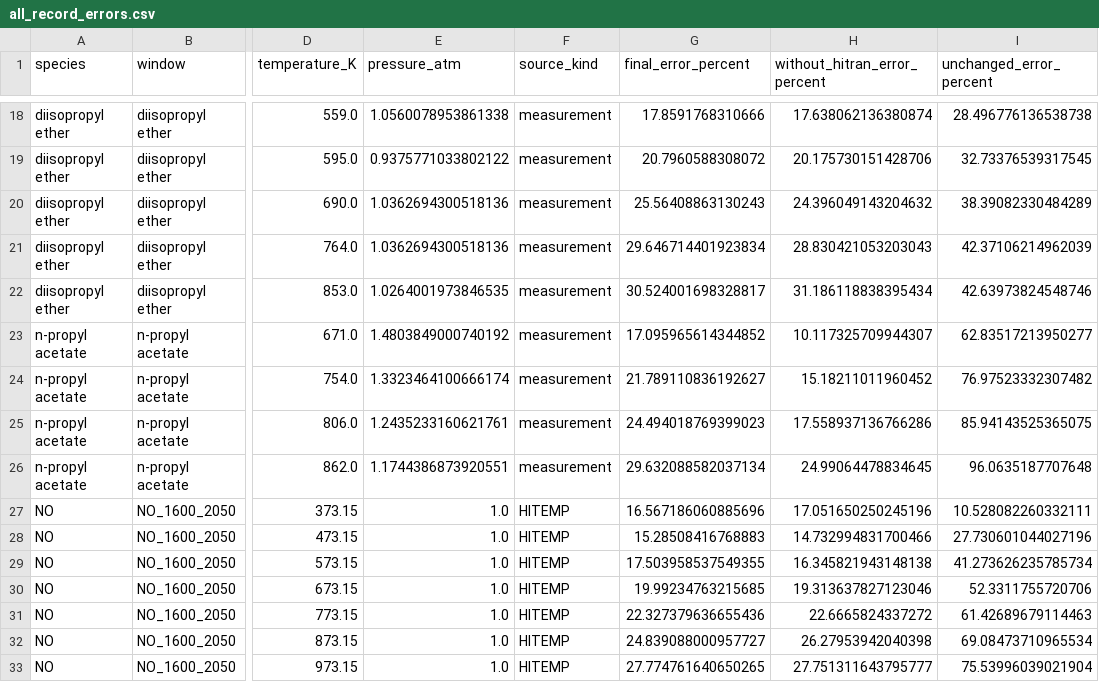
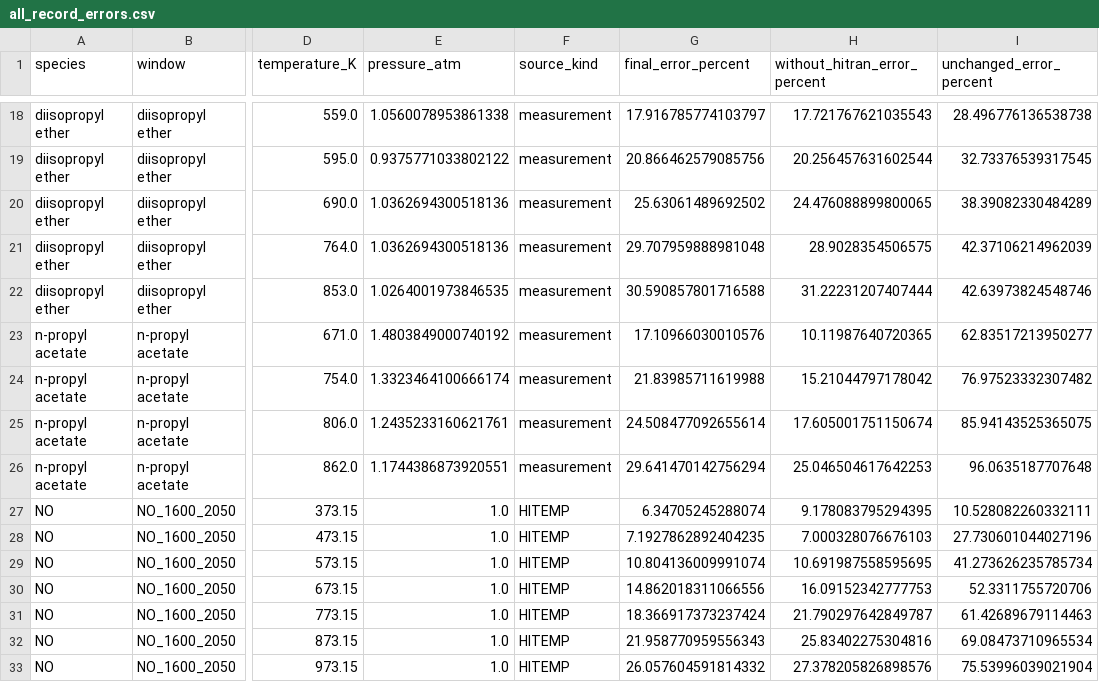
Before and after one commit to aliabdelshafikhazraji-bit/thIRmo-ET, a CSV file: study/all_record_errors.csv, drawn as a sheet; only a part is shown, gaps mark what is left out; the diff covers the shown part only; the diff names each change by its address in the sheet, - before the commit and + after, or states it on an @@ line.

```diff
--- a/study/all_record_errors.csv
+++ b/study/all_record_errors.csv
-G18 (final_error_percent): 17.8591768310666
+G18 (final_error_percent): 17.916785774103797
-H18 (without_hitran_error_percent): 17.638062136380874
+H18 (without_hitran_error_percent): 17.721767621035543
-G19 (final_error_percent): 20.7960588308072
+G19 (final_error_percent): 20.866462579085756
-H19 (without_hitran_error_percent): 20.175730151428706
+H19 (without_hitran_error_percent): 20.256457631602544
-G20 (final_error_percent): 25.56408863130243
+G20 (final_error_percent): 25.63061489692502
-H20 (without_hitran_error_percent): 24.396049143204632
+H20 (without_hitran_error_percent): 24.476088899800065
-G21 (final_error_percent): 29.646714401923834
+G21 (final_error_percent): 29.707959888981048
-H21 (without_hitran_error_percent): 28.830421053203043
+H21 (without_hitran_error_percent): 28.9028354506575
-G22 (final_error_percent): 30.524001698328817
+G22 (final_error_percent): 30.590857801716588
-H22 (without_hitran_error_percent): 31.186118838395434
+H22 (without_hitran_error_percent): 31.22231207407444
-G23 (final_error_percent): 17.095965614344852
+G23 (final_error_percent): 17.10966030010576
-H23 (without_hitran_error_percent): 10.117325709944307
+H23 (without_hitran_error_percent): 10.11987640720365
-G24 (final_error_percent): 21.789110836192627
+G24 (final_error_percent): 21.83985711619988
-H24 (without_hitran_error_percent): 15.18211011960452
+H24 (without_hitran_error_percent): 15.21044797178042
-G25 (final_error_percent): 24.494018769399023
+G25 (final_error_percent): 24.508477092655614
-H25 (without_hitran_error_percent): 17.558937136766286
+H25 (without_hitran_error_percent): 17.605001751150674
-G26 (final_error_percent): 29.632088582037134
+G26 (final_error_percent): 29.641470142756294
-H26 (without_hitran_error_percent): 24.99064478834645
+H26 (without_hitran_error_percent): 25.046504617642253
-G27 (final_error_percent): 16.567186060885696
+G27 (final_error_percent): 6.34705245288074
-H27 (without_hitran_error_percent): 17.051650250245196
+H27 (without_hitran_error_percent): 9.178083795294395
-G28 (final_error_percent): 15.28508416768883
+G28 (final_error_percent): 7.1927862892404235
-H28 (without_hitran_error_percent): 14.732994831700466
+H28 (without_hitran_error_percent): 7.000328076676103
-G29 (final_error_percent): 17.503958537549355
+G29 (final_error_percent): 10.804136009991074
-H29 (without_hitran_error_percent): 16.345821943148138
+H29 (without_hitran_error_percent): 10.691987558595695
-G30 (final_error_percent): 19.99234763215685
+G30 (final_error_percent): 14.862018311066556
-H30 (without_hitran_error_percent): 19.313637827123046
+H30 (without_hitran_error_percent): 16.09152342777753
-G31 (final_error_percent): 22.327379636655436
+G31 (final_error_percent): 18.366917373237424
-H31 (without_hitran_error_percent): 22.6665824337272
+H31 (without_hitran_error_percent): 21.790297642849787
-G32 (final_error_percent): 24.839088000957727
+G32 (final_error_percent): 21.958770959556343
-H32 (without_hitran_error_percent): 26.27953942040398
+H32 (without_hitran_error_percent): 25.83402275304816
-G33 (final_error_percent): 27.774761640650265
+G33 (final_error_percent): 26.057604591814332
-H33 (without_hitran_error_percent): 27.751311643795777
+H33 (without_hitran_error_percent): 27.378205826898576
```
Also changed, not shown: 136 edited cells elsewhere in this file, 20 other files.
